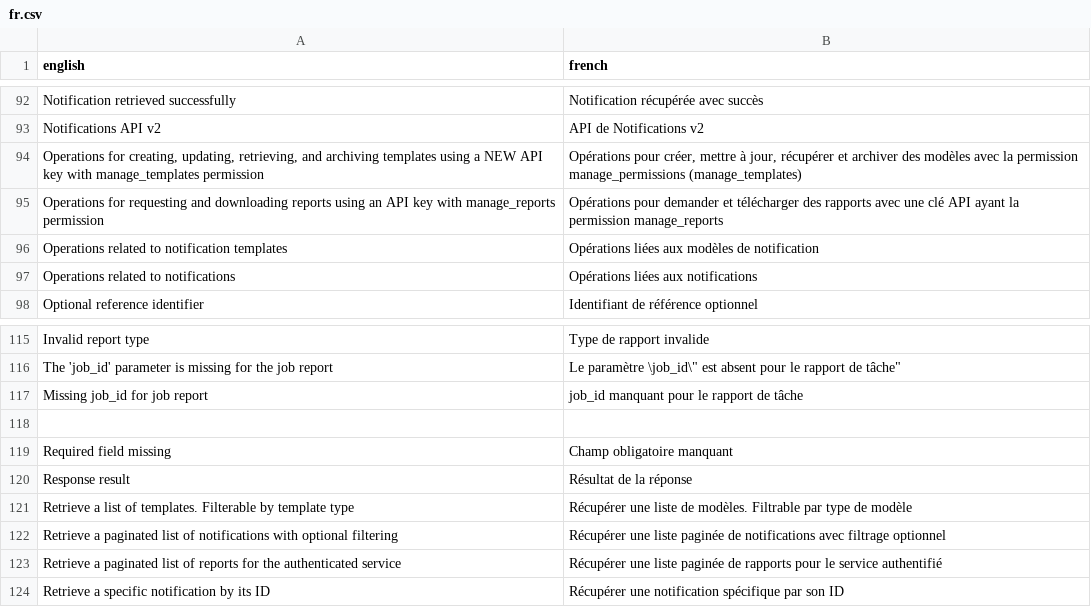
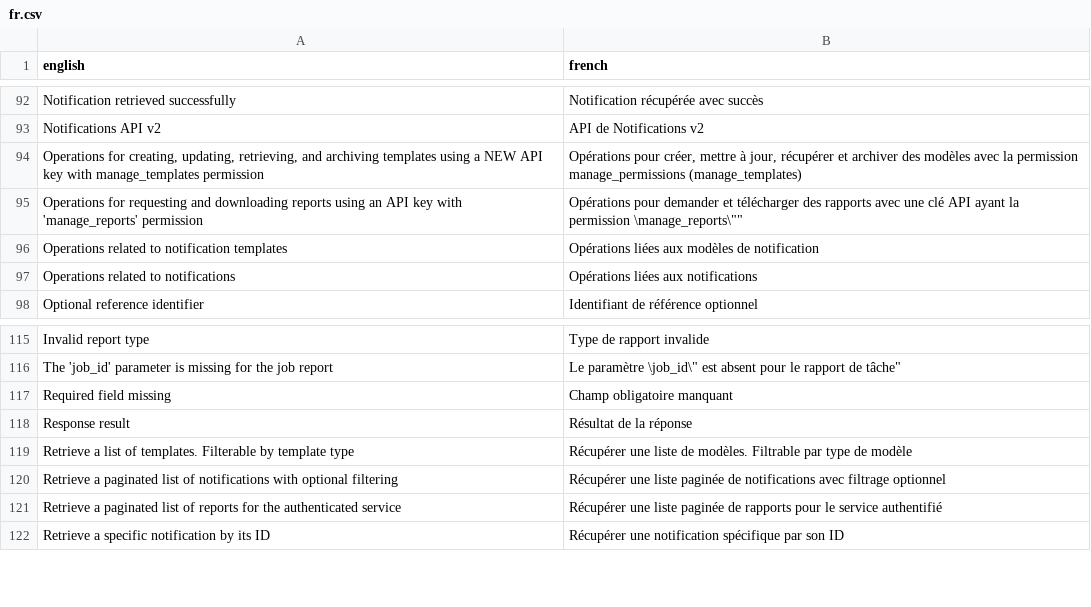
Before and after one commit to cds-snc/notification-api, a CSV file: openapi/translations/fr.csv, drawn as a sheet; only a part is shown, gaps mark what is left out.

```diff
--- a/openapi/translations/fr.csv
+++ b/openapi/translations/fr.csv
@@ -94,3 +94,3 @@
 "Operations for creating, updating, retrieving, and archiving templates using a NEW API key with manage_templates permission","Opérations pour créer, mettre à jour, récupérer et archiver des modèles avec la permission manage_permissions (manage_templates)"
-"Operations for requesting and downloading reports using an API key with manage_reports permission","Opérations pour demander et télécharger des rapports avec une clé API ayant la permission manage_reports"
+"Operations for requesting and downloading reports using an API key with 'manage_reports' permission","Opérations pour demander et télécharger des rapports avec une clé API ayant la permission \"manage_reports\""
 "Operations related to notification templates","Opérations liées aux modèles de notification"
@@ -116,4 +116,2 @@
 "The 'job_id' parameter is missing for the job report","Le paramètre \"job_id\" est absent pour le rapport de tâche"
-"Missing job_id for job report","job_id manquant pour le rapport de tâche"
-
 "Required field missing","Champ obligatoire manquant"
```
Also changed, not shown: 3 other files.
